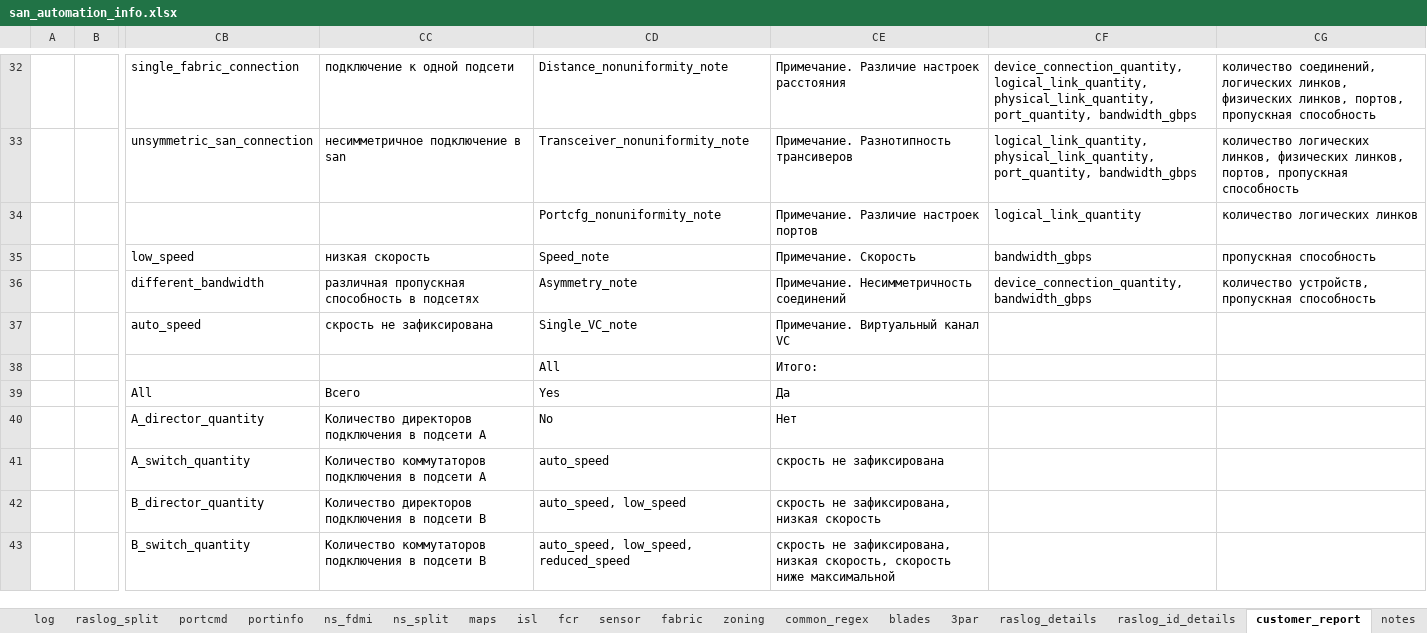
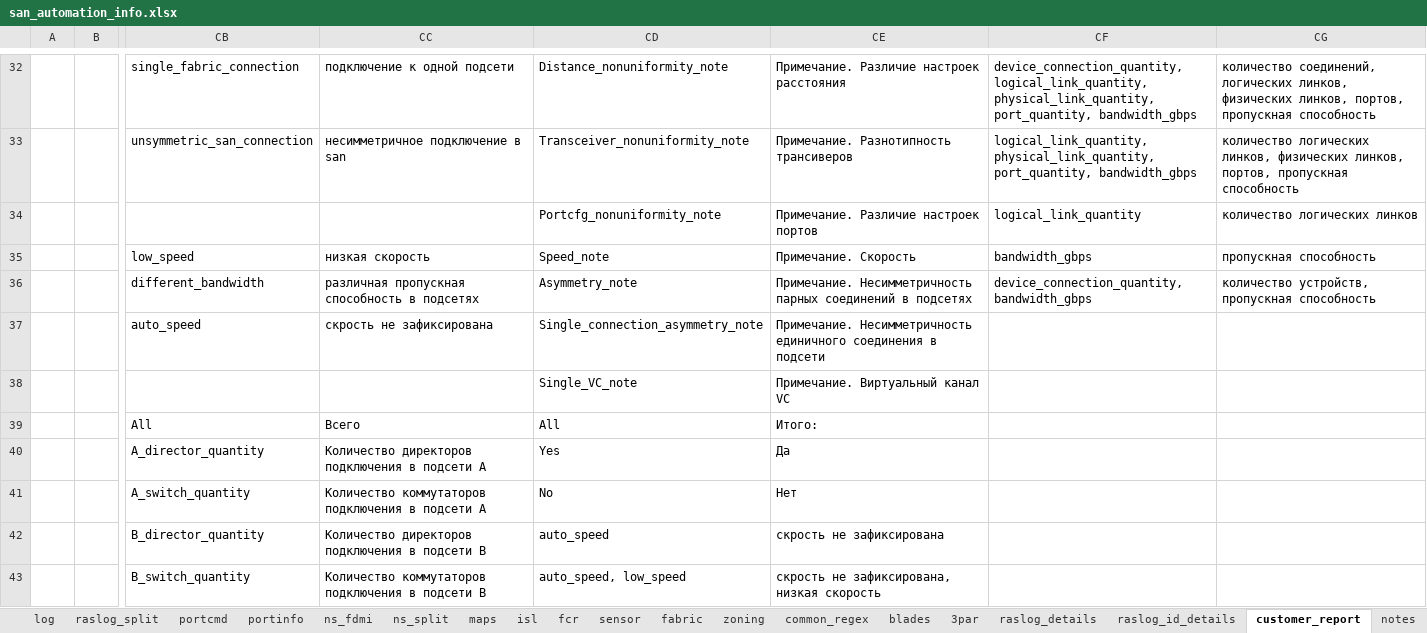
Before and after one commit to KonstantinAlxVlasenko/san_report_automation, an Excel workbook: san_automation_info.xlsx, sheet customer_report, drawn as a sheet; only a part is shown, gaps mark what is left out; values as stored, in another font and other column widths than the file's, no borders; the diff covers the shown part only; the diff names each change by its address in the sheet, - before the commit and + after, or states it on an @@ line.

Commit message:
single connection asymmetry verification added

```diff
--- a/san_automation_info.xlsx (sheet customer_report)
+++ b/san_automation_info.xlsx (sheet customer_report)
-CE36: Примечание. Несимметричность соединений
+CE36: Примечание. Несимметричность парных соединений в подсетях
-CD37: Single_VC_note
+CD37: Single_connection_asymmetry_note
-CE37: Примечание. Виртуальный канал VC
+CE37: Примечание. Несимметричность единичного соединения в подсети
-CD38: All
+CD38: Single_VC_note
-CE38: Итого:
+CE38: Примечание. Виртуальный канал VC
-CD39: Yes
+CD39: All
-CE39: Да
+CE39: Итого:
-CD40: No
+CD40: Yes
-CE40: Нет
+CE40: Да
-CD41: auto_speed
+CD41: No
-CE41: скрость не зафиксирована
+CE41: Нет
-CD42: auto_speed, low_speed
+CD42: auto_speed
-CE42: скрость не зафиксирована, низкая скорость
+CE42: скрость не зафиксирована
-CD43: auto_speed, low_speed, reduced_speed
+CD43: auto_speed, low_speed
-CE43: …зафиксирована, низкая скорость, скорость ниже максимальной
+CE43: …зафиксирована, низкая скорость
```
Also changed, not shown: 70 edited cells elsewhere in this sheet, report_info.xlsx, 11 other files.
